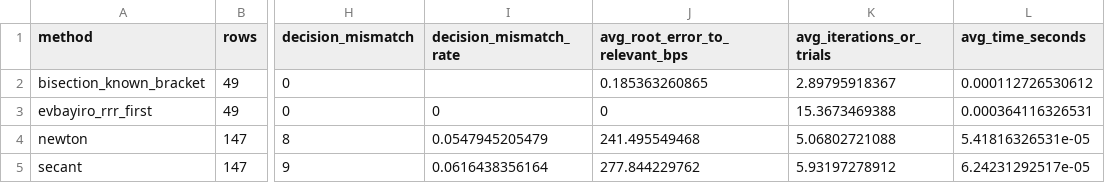
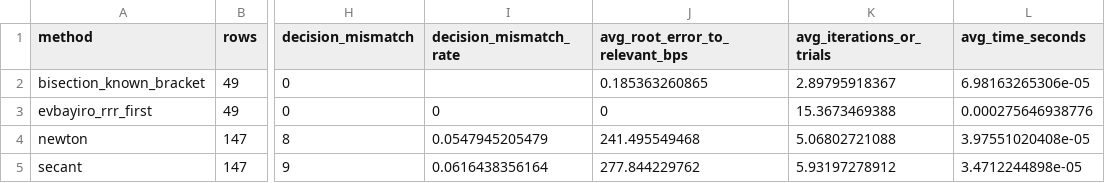
Before and after one commit to iammsenaga/evbayiro-irr, a CSV file: benchmarks/results/sourced_benchmark_summary.csv, drawn as a sheet; only a part is shown, gaps mark what is left out; the diff names each change by its address in the sheet, - before the commit and + after, or states it on an @@ line.

```diff
--- a/benchmarks/results/sourced_benchmark_summary.csv
+++ b/benchmarks/results/sourced_benchmark_summary.csv
-L2 (avg_time_seconds): 0.000112726530612
+L2 (avg_time_seconds): 6.98163265306e-05
-L3 (avg_time_seconds): 0.000364116326531
+L3 (avg_time_seconds): 0.000275646938776
-L4 (avg_time_seconds): 5.41816326531e-05
+L4 (avg_time_seconds): 3.97551020408e-05
-L5 (avg_time_seconds): 6.24231292517e-05
+L5 (avg_time_seconds): 3.4712244898e-05
```
Also changed, not shown: benchmarks/results/paper_benchmark.csv, benchmarks/results/paper_benchmark_summary.csv, 3 other files.
